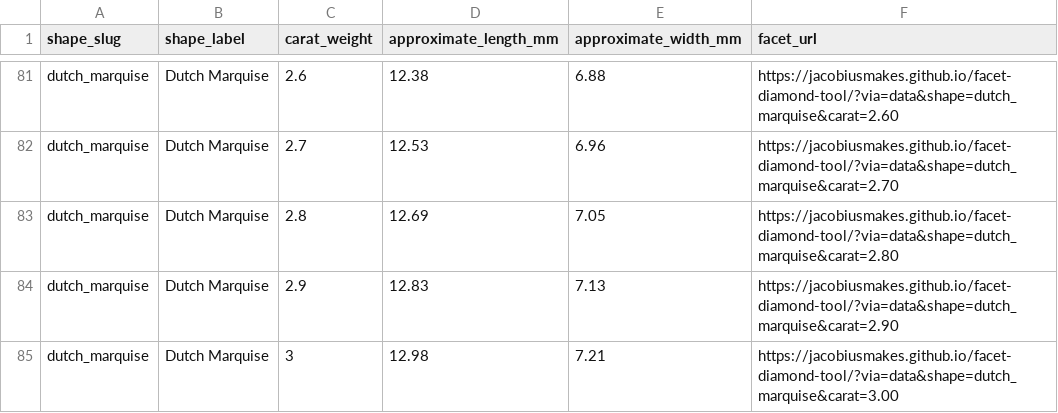
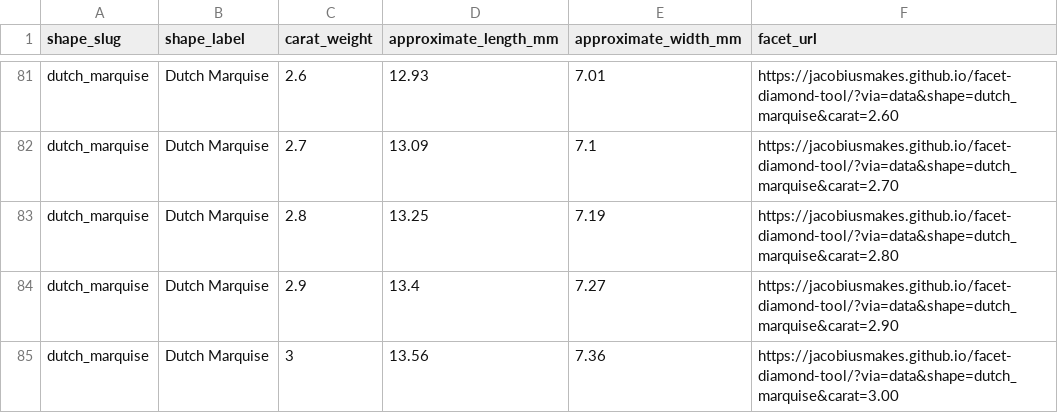
Before and after one commit to JacobiusMakes/facet-diamond-tool, a CSV file: data/face-up-size-reference.csv, drawn as a sheet; only a part is shown, gaps mark what is left out; the diff covers the shown part only; the diff names each change by its address in the sheet, - before the commit and + after, or states it on an @@ line.

```diff
--- a/data/face-up-size-reference.csv
+++ b/data/face-up-size-reference.csv
-D81 (approximate_length_mm): 12.38
+D81 (approximate_length_mm): 12.93
-E81 (approximate_width_mm): 6.88
+E81 (approximate_width_mm): 7.01
-D82 (approximate_length_mm): 12.53
+D82 (approximate_length_mm): 13.09
-E82 (approximate_width_mm): 6.96
+E82 (approximate_width_mm): 7.1
-D83 (approximate_length_mm): 12.69
+D83 (approximate_length_mm): 13.25
-E83 (approximate_width_mm): 7.05
+E83 (approximate_width_mm): 7.19
-D84 (approximate_length_mm): 12.83
+D84 (approximate_length_mm): 13.4
-E84 (approximate_width_mm): 7.13
+E84 (approximate_width_mm): 7.27
-D85 (approximate_length_mm): 12.98
+D85 (approximate_length_mm): 13.56
-E85 (approximate_width_mm): 7.21
+E85 (approximate_width_mm): 7.36
```
Also changed, not shown: 32 edited cells elsewhere in this file, 30 other files.
